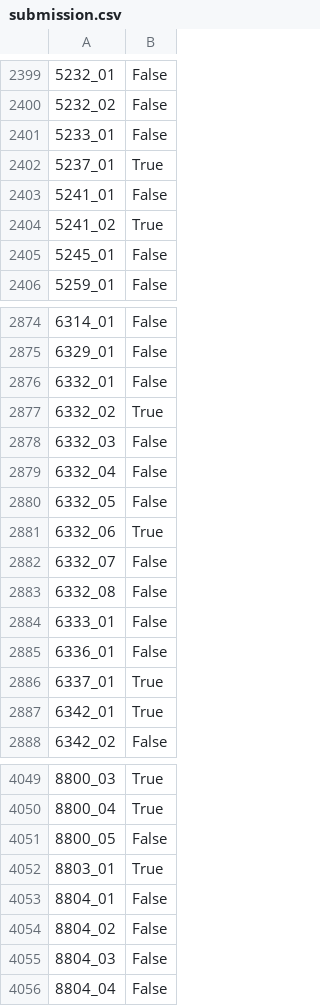
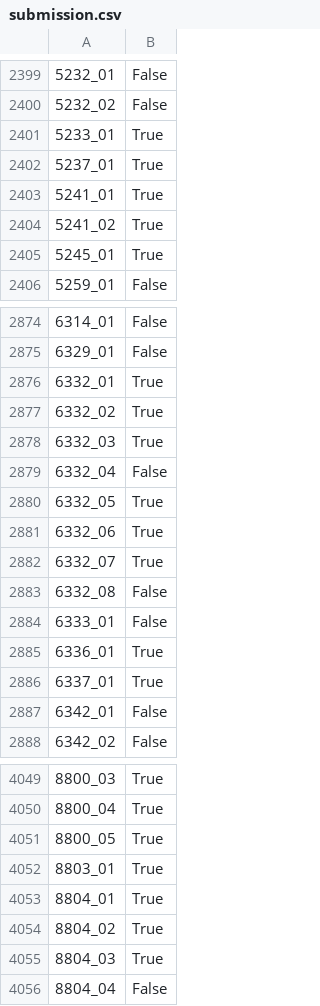
Before and after one commit to peterbull/spaceship-titanic, a CSV file: submission.csv, drawn as a sheet; only a part is shown, gaps mark what is left out; the diff covers the shown part only; the diff names each change by its address in the sheet, - before the commit and + after, or states it on an @@ line.

Commit message:
final submission for the day

```diff
--- a/submission.csv
+++ b/submission.csv
-B2401: False
+B2401: True
-B2403: False
+B2403: True
-B2405: False
+B2405: True
-B2876: False
+B2876: True
-B2878: False
+B2878: True
-B2880: False
+B2880: True
-B2882: False
+B2882: True
-B2885: False
+B2885: True
-B2887: True
+B2887: False
-B4051: False
+B4051: True
-B4053:B4055: False
+B4053:B4055: True
```
Also changed, not shown: 186 edited cells elsewhere in this file, 1 other file.
